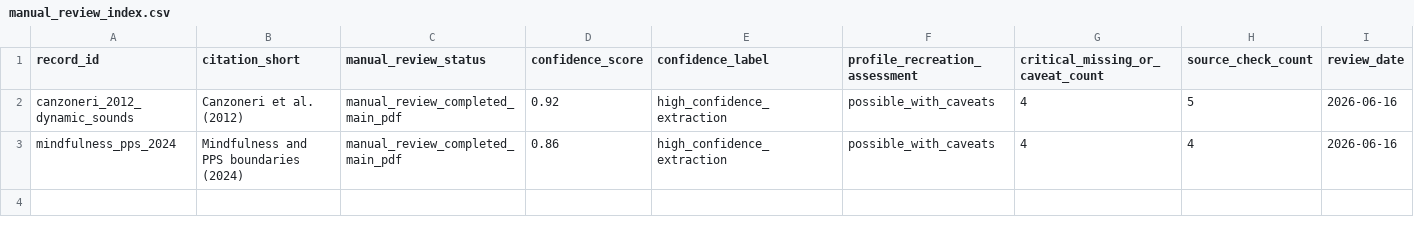
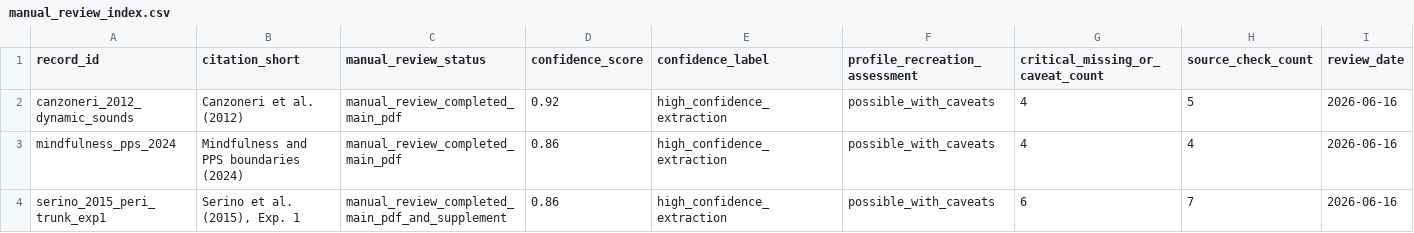
Before and after one commit to GeorgeFejer91/pps-kit, a CSV file: For-AI/audiotactile-paper-metadata-audit/manual_review_index.csv, drawn as a sheet.

Commit message:
Add Serino 2015 Exp 1 manual metadata review

```diff
--- a/For-AI/audiotactile-paper-metadata-audit/manual_review_index.csv
+++ b/For-AI/audiotactile-paper-metadata-audit/manual_review_index.csv
@@ -3 +3,2 @@ canzoneri_2012_dynamic_sounds,Canzoneri et al. (2012),manual_review_completed_ma
 mindfulness_pps_2024,Mindfulness and PPS boundaries (2024),manual_review_completed_main_pdf,0.86,high_confidence_extraction,possible_with_caveats,4,4,2026-06-16
+serino_2015_peri_trunk_exp1,"Serino et al. (2015), Exp. 1",manual_review_completed_main_pdf_and_supplement,0.86,high_confidence_extraction,possible_with_caveats,6,7,2026-06-16
```
Also changed, not shown: 2 other files.
